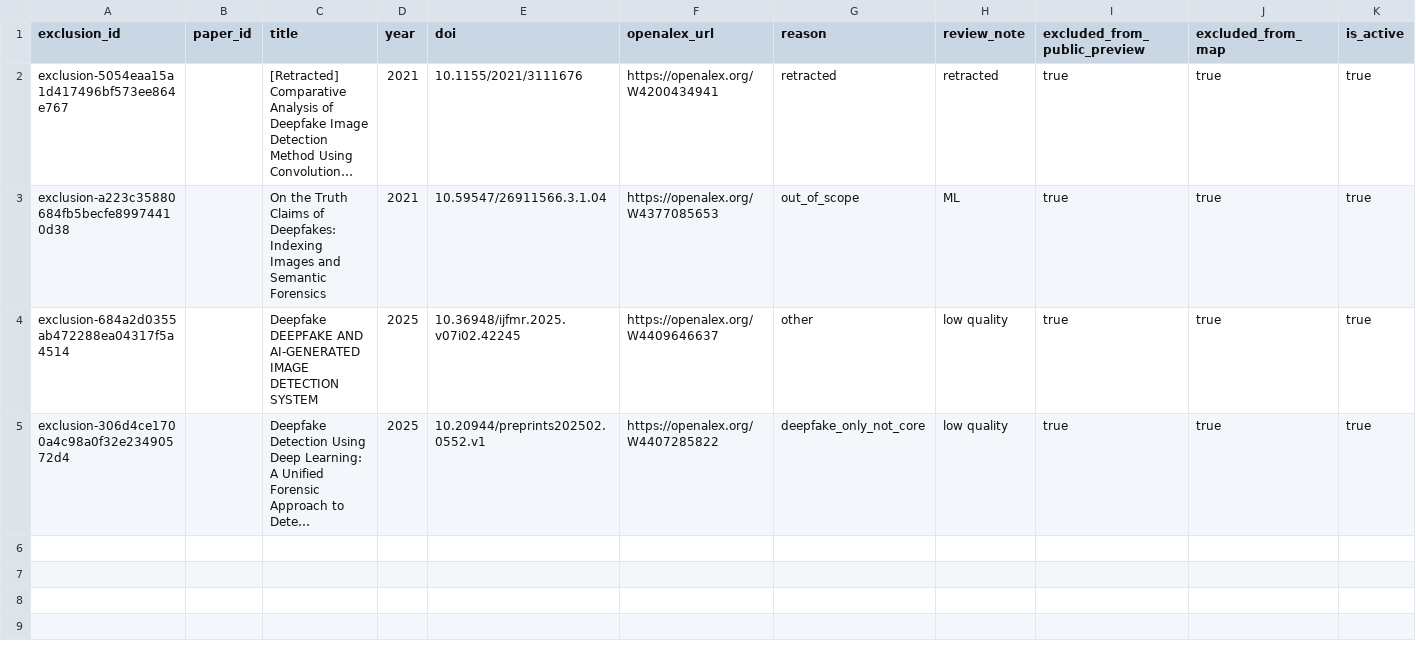
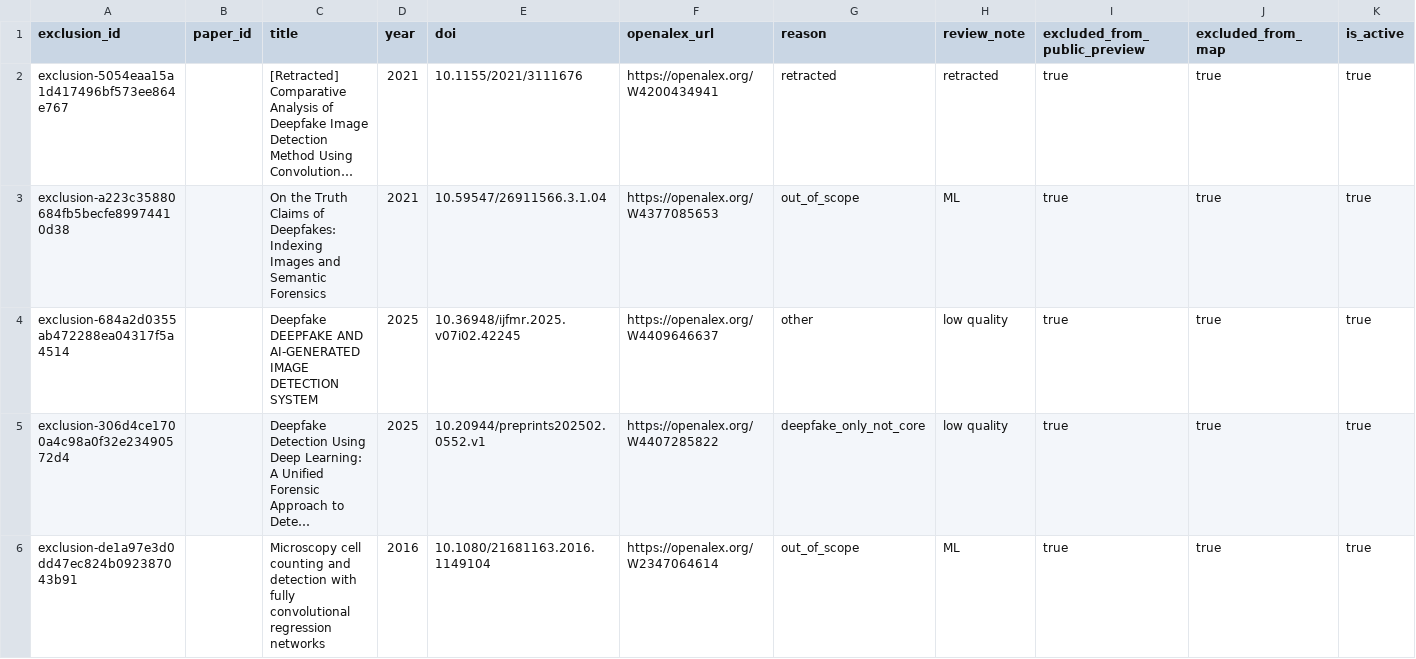
Before and after one commit to meiling-fdu/synthetic-image-research-map, a CSV file: data/curated/paper_exclusions.csv, drawn as a sheet; only a part is shown; long unchanged cells end in …; rows hold the shown columns only; the diff names each change by its address in the sheet, - before the commit and + after, or states it on an @@ line.

Commit message:
delete unrelated paper

```diff
--- a/data/curated/paper_exclusions.csv
+++ b/data/curated/paper_exclusions.csv
+row 6: exclusion-de1a97e3d0dd47ec824b092387043b91 |  | Microscopy cell counting and detection with fully convolutional regression networks | 2016 | 10.1080/21681163.2016.1149104 | https://openalex.org/W2347064614 | out_of_scope | ML | true | true | true
```
